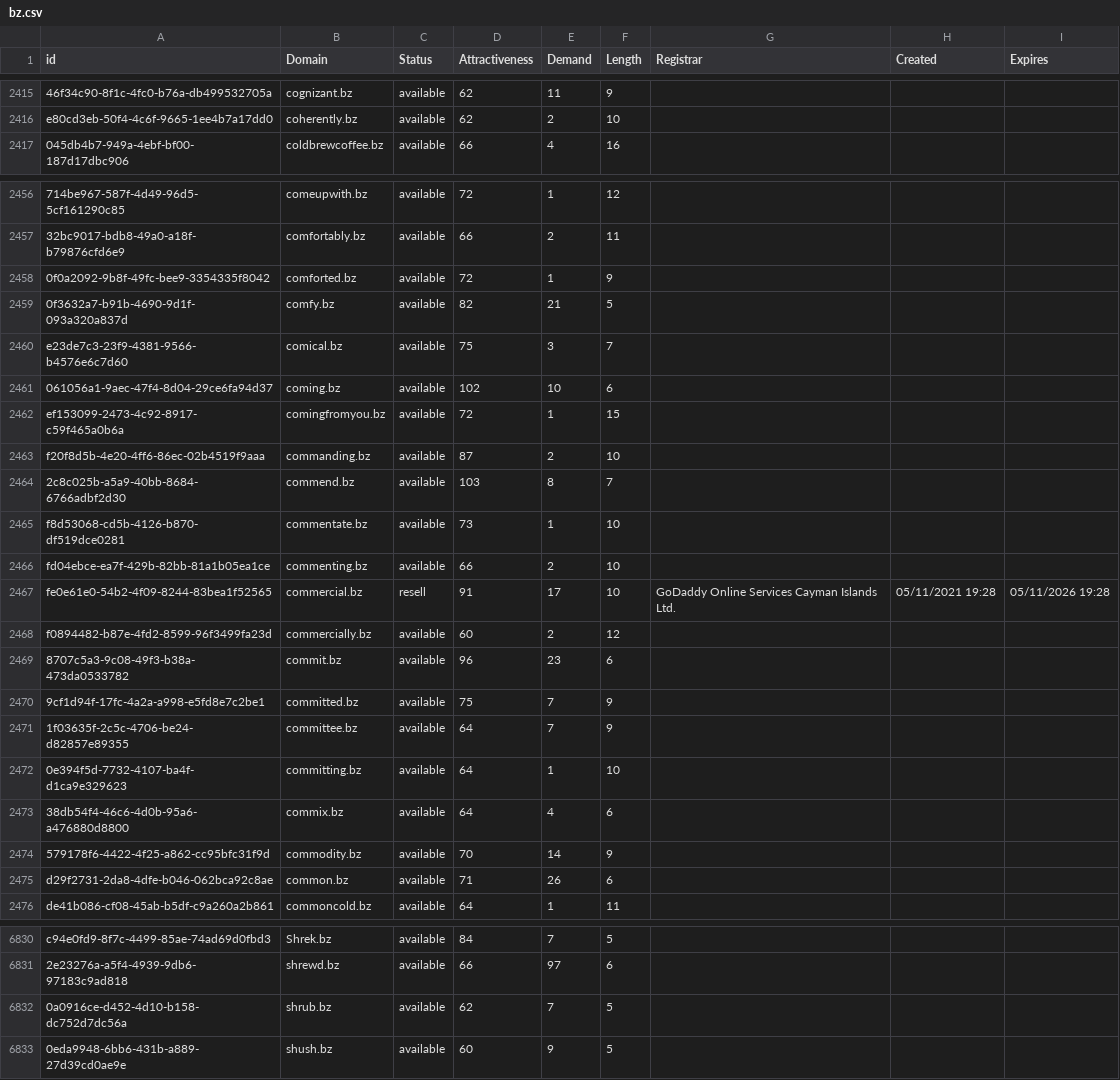
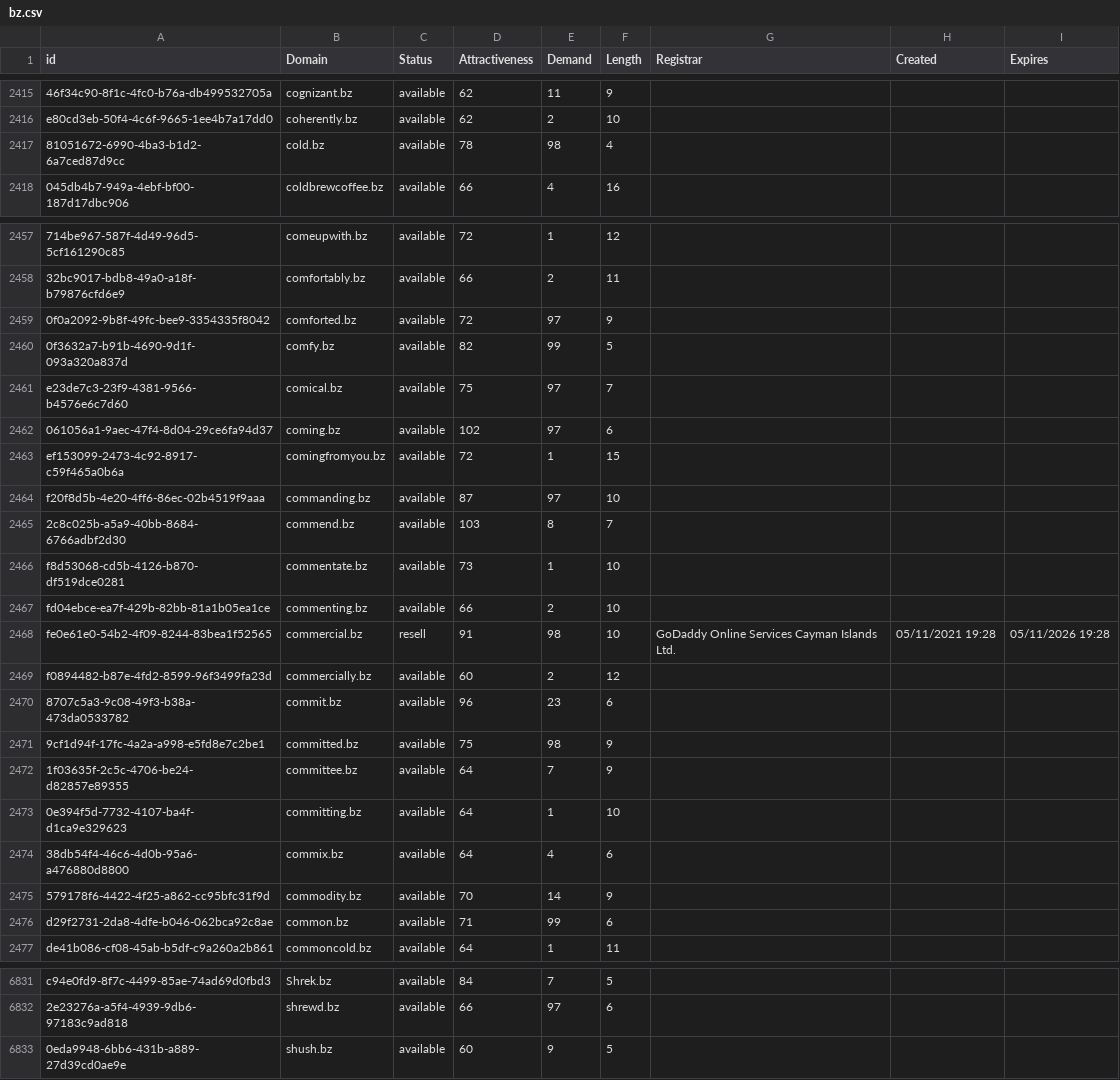
Before and after one commit to UniqueDomains/bz-oneword-domains, a CSV file: bz.csv, drawn as a sheet; only a part is shown, gaps mark what is left out; removed rows and columns are numbered as before the commit, all else as after; the diff covers the shown part only; the diff names each change by its address in the sheet, - before the commit and + after, or states it on an @@ line.

Commit message:
Domains update

```diff
--- a/bz.csv
+++ b/bz.csv
+row 2417: 81051672-6990-4ba3-b1d2-6a7ced87d9cc | cold.bz | available | 78 | 98 | 4
-E2459 (Demand): 1
+E2459 (Demand): 97
-E2460 (Demand): 21
+E2460 (Demand): 99
-E2461 (Demand): 3
+E2461 (Demand): 97
-E2462 (Demand): 10
+E2462 (Demand): 97
-E2464 (Demand): 2
+E2464 (Demand): 97
-E2468 (Demand): 17
+E2468 (Demand): 98
-E2471 (Demand): 7
+E2471 (Demand): 98
-E2476 (Demand): 26
+E2476 (Demand): 99
-row 6832: 0a0916ce-d452-4d10-b158-dc752d7dc56a | shrub.bz | available | 62 | 7 | 5
```
Also changed, not shown: 58 edited cells elsewhere in this file, 2 other files.
